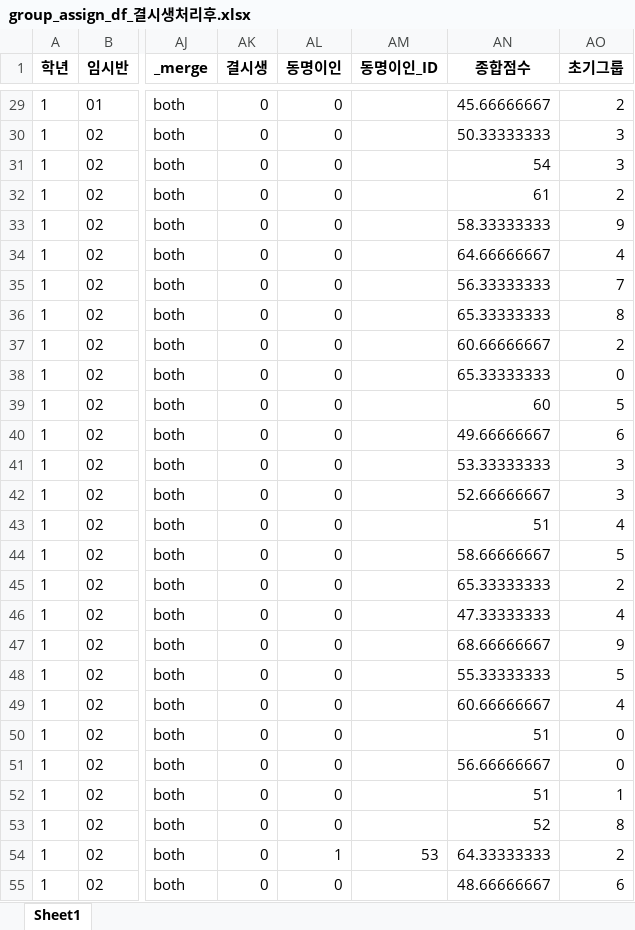
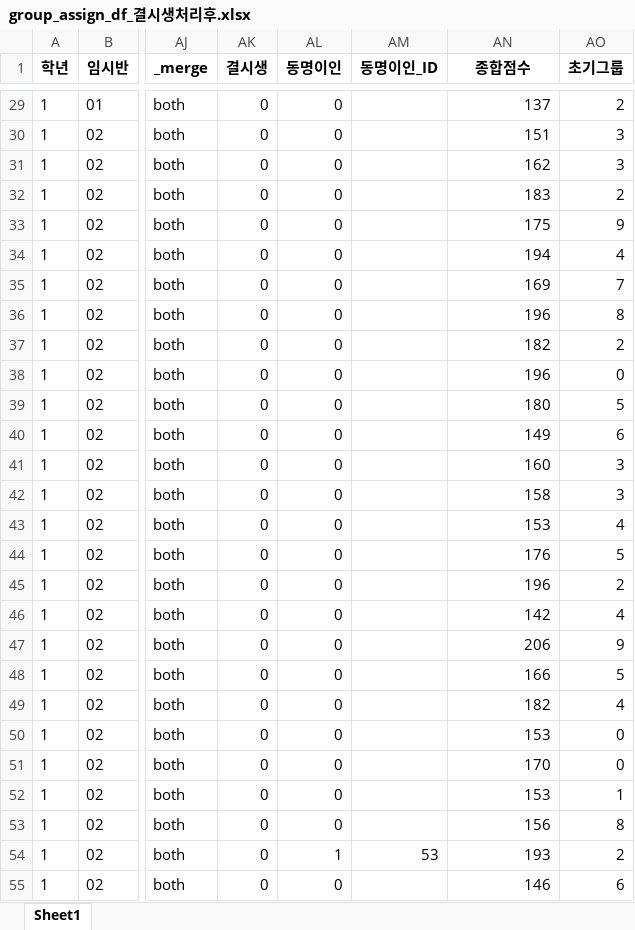
Before and after one commit to Byumin/group_classification, an Excel workbook: group_assign_df_결시생처리후.xlsx, sheet Sheet1, drawn as a sheet; only a part is shown, gaps mark what is left out; values as stored, in another font and other column widths than the file's, no borders; the diff covers the shown part only; the diff names each change by its address in the sheet, - before the commit and + after, or states it on an @@ line.

```diff
--- a/group_assign_df_결시생처리후.xlsx (sheet Sheet1)
+++ b/group_assign_df_결시생처리후.xlsx (sheet Sheet1)
-AN29 (종합점수): 45.66666667
+AN29 (종합점수): 137
-AN30 (종합점수): 50.33333333
+AN30 (종합점수): 151
-AN31 (종합점수): 54
+AN31 (종합점수): 162
-AN32 (종합점수): 61
+AN32 (종합점수): 183
-AN33 (종합점수): 58.33333333
+AN33 (종합점수): 175
-AN34 (종합점수): 64.66666667
+AN34 (종합점수): 194
-AN35 (종합점수): 56.33333333
+AN35 (종합점수): 169
-AN36 (종합점수): 65.33333333
+AN36 (종합점수): 196
-AN37 (종합점수): 60.66666667
+AN37 (종합점수): 182
-AN38 (종합점수): 65.33333333
+AN38 (종합점수): 196
-AN39 (종합점수): 60
+AN39 (종합점수): 180
-AN40 (종합점수): 49.66666667
+AN40 (종합점수): 149
-AN41 (종합점수): 53.33333333
+AN41 (종합점수): 160
-AN42 (종합점수): 52.66666667
+AN42 (종합점수): 158
-AN43 (종합점수): 51
+AN43 (종합점수): 153
-AN44 (종합점수): 58.66666667
+AN44 (종합점수): 176
-AN45 (종합점수): 65.33333333
+AN45 (종합점수): 196
-AN46 (종합점수): 47.33333333
+AN46 (종합점수): 142
-AN47 (종합점수): 68.66666667
+AN47 (종합점수): 206
-AN48 (종합점수): 55.33333333
+AN48 (종합점수): 166
-AN49 (종합점수): 60.66666667
+AN49 (종합점수): 182
-AN50 (종합점수): 51
+AN50 (종합점수): 153
-AN51 (종합점수): 56.66666667
+AN51 (종합점수): 170
-AN52 (종합점수): 51
+AN52 (종합점수): 153
-AN53 (종합점수): 52
+AN53 (종합점수): 156
-AN54 (종합점수): 64.33333333
+AN54 (종합점수): 193
-AN55 (종합점수): 48.66666667
+AN55 (종합점수): 146
```
Also changed, not shown: 266 edited cells elsewhere in this sheet, final_group_assign_df.xlsx, group_assign_df_관계배정전.xlsx, 3 other files.
